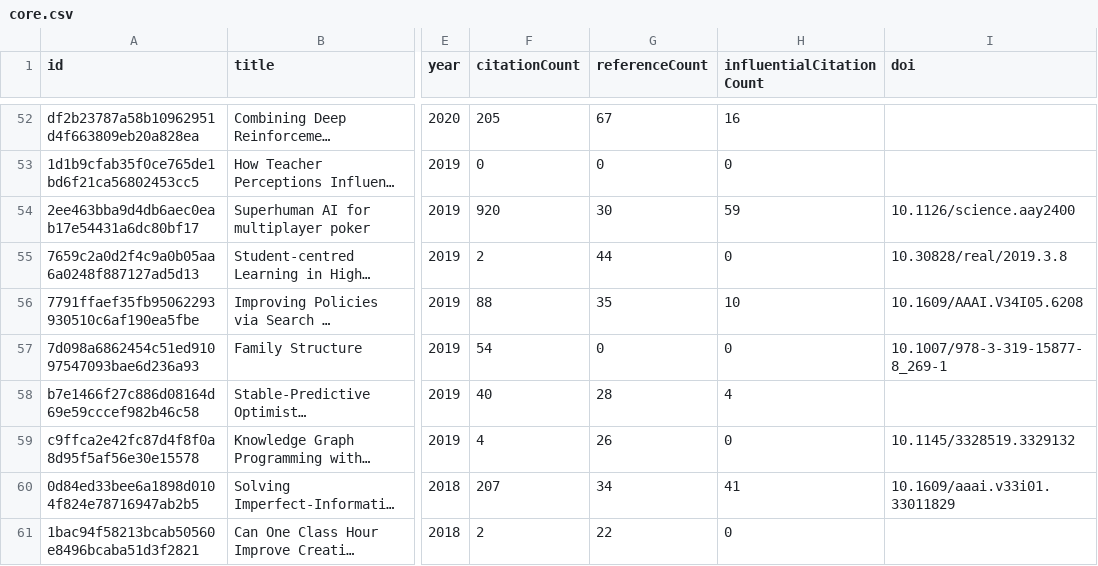
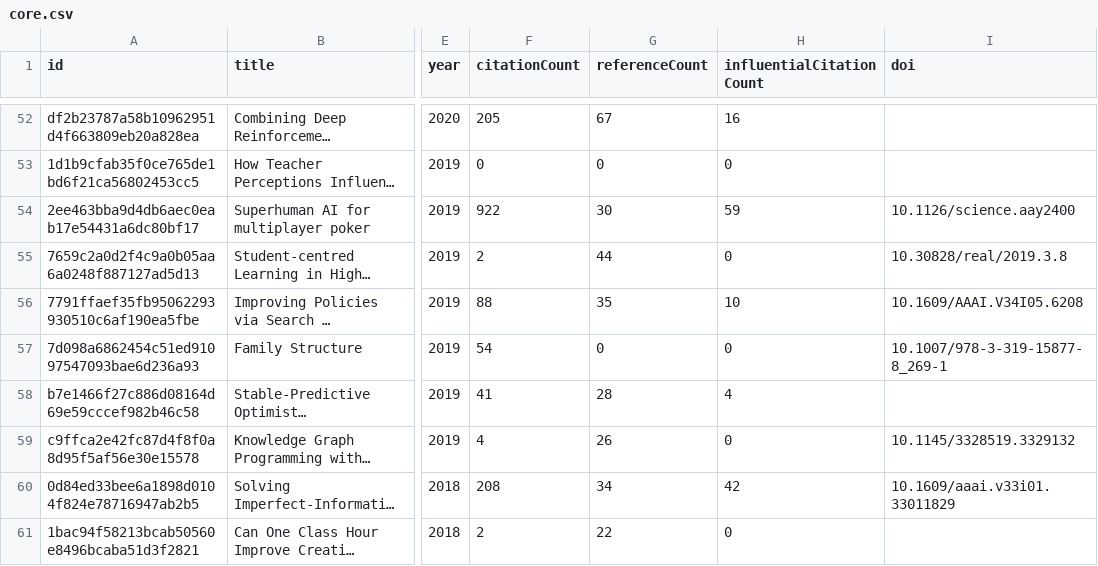
Before and after one commit to avijit-thawani/living-survey, a CSV file: demos/brown/data/core.csv, drawn as a sheet; only a part is shown, gaps mark what is left out; long unchanged cells end in …; the diff covers the shown part only; the diff names each change by its address in the sheet, - before the commit and + after, or states it on an @@ line.

```diff
--- a/demos/brown/data/core.csv
+++ b/demos/brown/data/core.csv
-F54 (citationCount): 920
+F54 (citationCount): 922
-F58 (citationCount): 40
+F58 (citationCount): 41
-F60 (citationCount): 207
+F60 (citationCount): 208
-H60 (influentialCitationCount): 41
+H60 (influentialCitationCount): 42
```
Also changed, not shown: 9 edited cells elsewhere in this file, demos/bengio/data/core.csv, demos/dean/data/core.csv, 54 other files.
